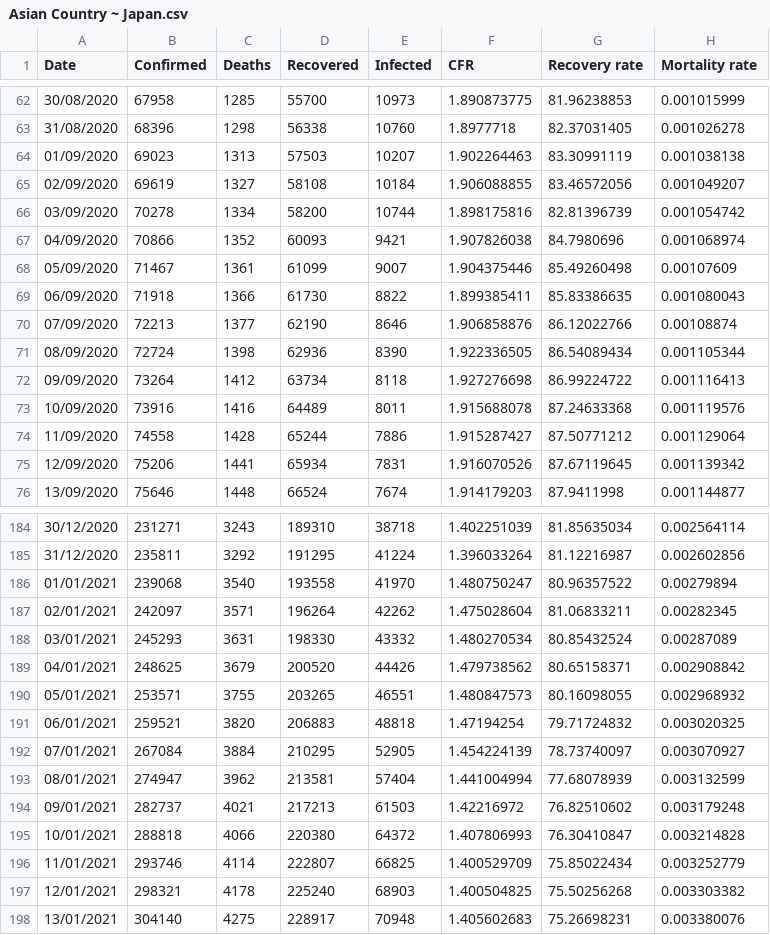
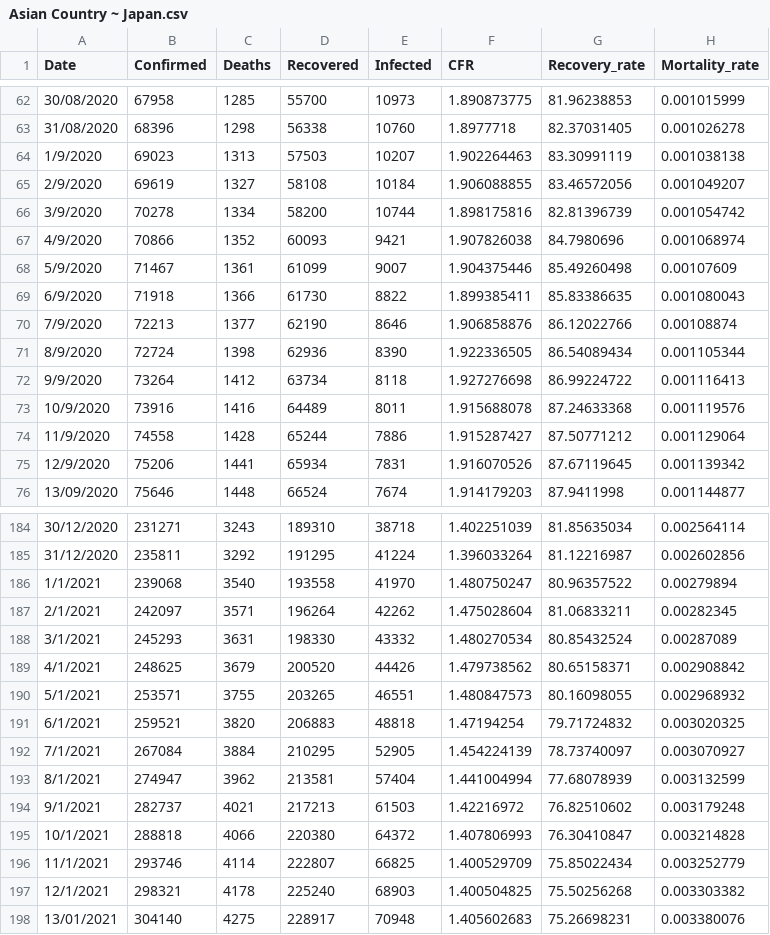
Before and after one commit to oddeyemotion/DS-Assignment, a CSV file: Visuals/Basic visuals/Datasets of each country and Global/Asian Country ~ Japan.csv, drawn as a sheet; only a part is shown, gaps mark what is left out; the diff covers the shown part only.

```diff
--- a/Visuals/Basic visuals/Datasets of each country and Global/Asian Country ~ Japan.csv
+++ b/Visuals/Basic visuals/Datasets of each country and Global/Asian Country ~ Japan.csv
@@ -1 +1 @@
-Date,Confirmed,Deaths,Recovered,Infected,CFR,Recovery rate,Mortality rate,
+Date,Confirmed,Deaths,Recovered,Infected,CFR,Recovery_rate,Mortality_rate
@@ -64,12 +64,12 @@ Date,Confirmed,Deaths,Recovered,Infected,CFR,Recovery rate,Mortality rate,
-01/09/2020,69023,1313,57503,10207,1.902264463,83.30991119,0.001038138,
-02/09/2020,69619,1327,58108,10184,1.906088855,83.46572056,0.001049207,
-03/09/2020,70278,1334,58200,10744,1.898175816,82.81396739,0.001054742,
-04/09/2020,70866,1352,60093,9421,1.907826038,84.7980696,0.001068974,
-05/09/2020,71467,1361,61099,9007,1.904375446,85.49260498,0.00107609,
-06/09/2020,71918,1366,61730,8822,1.899385411,85.83386635,0.001080043,
-07/09/2020,72213,1377,62190,8646,1.906858876,86.12022766,0.00108874,
-08/09/2020,72724,1398,62936,8390,1.922336505,86.54089434,0.001105344,
-09/09/2020,73264,1412,63734,8118,1.927276698,86.99224722,0.001116413,
-10/09/2020,73916,1416,64489,8011,1.915688078,87.24633368,0.001119576,
-11/09/2020,74558,1428,65244,7886,1.915287427,87.50771212,0.001129064,
-12/09/2020,75206,1441,65934,7831,1.916070526,87.67119645,0.001139342,
+1/9/2020,69023,1313,57503,10207,1.902264463,83.30991119,0.001038138
+2/9/2020,69619,1327,58108,10184,1.906088855,83.46572056,0.001049207
+3/9/2020,70278,1334,58200,10744,1.898175816,82.81396739,0.001054742
+4/9/2020,70866,1352,60093,9421,1.907826038,84.7980696,0.001068974
+5/9/2020,71467,1361,61099,9007,1.904375446,85.49260498,0.00107609
+6/9/2020,71918,1366,61730,8822,1.899385411,85.83386635,0.001080043
+7/9/2020,72213,1377,62190,8646,1.906858876,86.12022766,0.00108874
+8/9/2020,72724,1398,62936,8390,1.922336505,86.54089434,0.001105344
+9/9/2020,73264,1412,63734,8118,1.927276698,86.99224722,0.001116413
+10/9/2020,73916,1416,64489,8011,1.915688078,87.24633368,0.001119576
+11/9/2020,74558,1428,65244,7886,1.915287427,87.50771212,0.001129064
+12/9/2020,75206,1441,65934,7831,1.916070526,87.67119645,0.001139342
@@ -186,12 +186,12 @@ Date,Confirmed,Deaths,Recovered,Infected,CFR,Recovery rate,Mortality rate,
-01/01/2021,239068,3540,193558,41970,1.480750247,80.96357522,0.00279894,
-02/01/2021,242097,3571,196264,42262,1.475028604,81.06833211,0.00282345,
-03/01/2021,245293,3631,198330,43332,1.480270534,80.85432524,0.00287089,
-04/01/2021,248625,3679,200520,44426,1.479738562,80.65158371,0.002908842,
-05/01/2021,253571,3755,203265,46551,1.480847573,80.16098055,0.002968932,
-06/01/2021,259521,3820,206883,48818,1.47194254,79.71724832,0.003020325,
-07/01/2021,267084,3884,210295,52905,1.454224139,78.73740097,0.003070927,
-08/01/2021,274947,3962,213581,57404,1.441004994,77.68078939,0.003132599,
-09/01/2021,282737,4021,217213,61503,1.42216972,76.82510602,0.003179248,
-10/01/2021,288818,4066,220380,64372,1.407806993,76.30410847,0.003214828,
-11/01/2021,293746,4114,222807,66825,1.400529709,75.85022434,0.003252779,
-12/01/2021,298321,4178,225240,68903,1.400504825,75.50256268,0.003303382,
+1/1/2021,239068,3540,193558,41970,1.480750247,80.96357522,0.00279894
+2/1/2021,242097,3571,196264,42262,1.475028604,81.06833211,0.00282345
+3/1/2021,245293,3631,198330,43332,1.480270534,80.85432524,0.00287089
+4/1/2021,248625,3679,200520,44426,1.479738562,80.65158371,0.002908842
+5/1/2021,253571,3755,203265,46551,1.480847573,80.16098055,0.002968932
+6/1/2021,259521,3820,206883,48818,1.47194254,79.71724832,0.003020325
+7/1/2021,267084,3884,210295,52905,1.454224139,78.73740097,0.003070927
+8/1/2021,274947,3962,213581,57404,1.441004994,77.68078939,0.003132599
+9/1/2021,282737,4021,217213,61503,1.42216972,76.82510602,0.003179248
+10/1/2021,288818,4066,220380,64372,1.407806993,76.30410847,0.003214828
+11/1/2021,293746,4114,222807,66825,1.400529709,75.85022434,0.003252779
+12/1/2021,298321,4178,225240,68903,1.400504825,75.50256268,0.003303382
```
Also changed, not shown: 99 edited cells elsewhere in this file, 1 other file.
